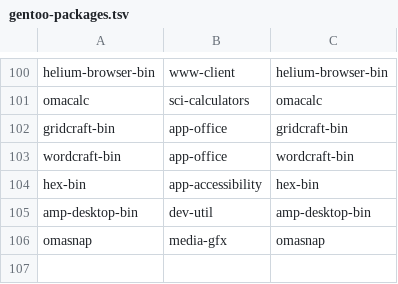
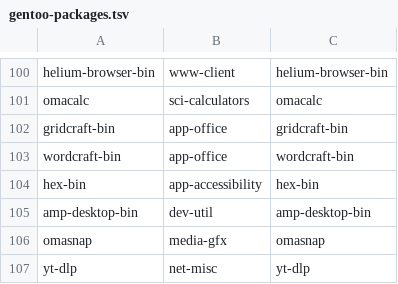
Before and after one commit to Lax/omarchy-gentoo, a TSV file: helpers/gentoo-packages.tsv, drawn as a sheet; only a part is shown, gaps mark what is left out; the diff names each change by its address in the sheet, - before the commit and + after, or states it on an @@ line.

```diff
--- a/helpers/gentoo-packages.tsv
+++ b/helpers/gentoo-packages.tsv
+row 107: yt-dlp | net-misc | yt-dlp
```
Also changed, not shown: 3 other files.
